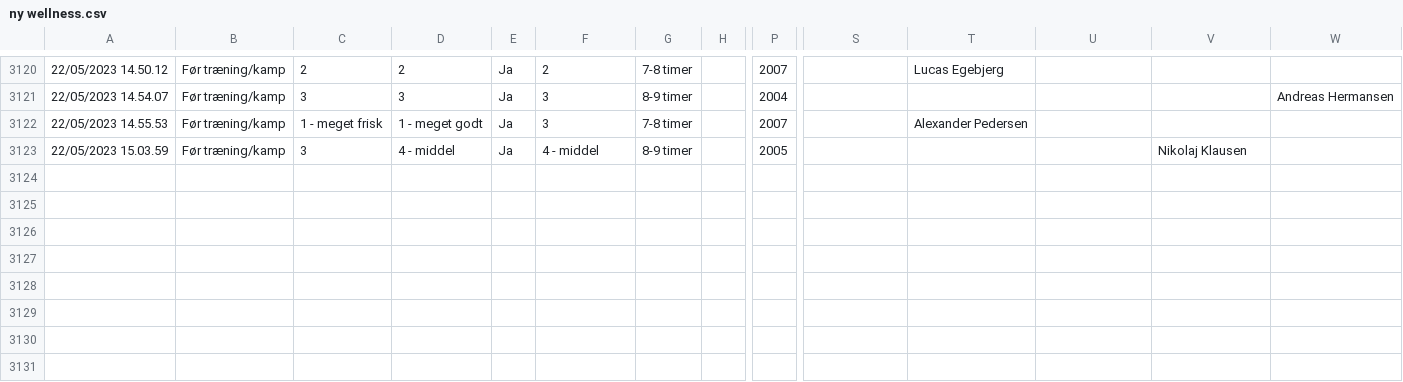
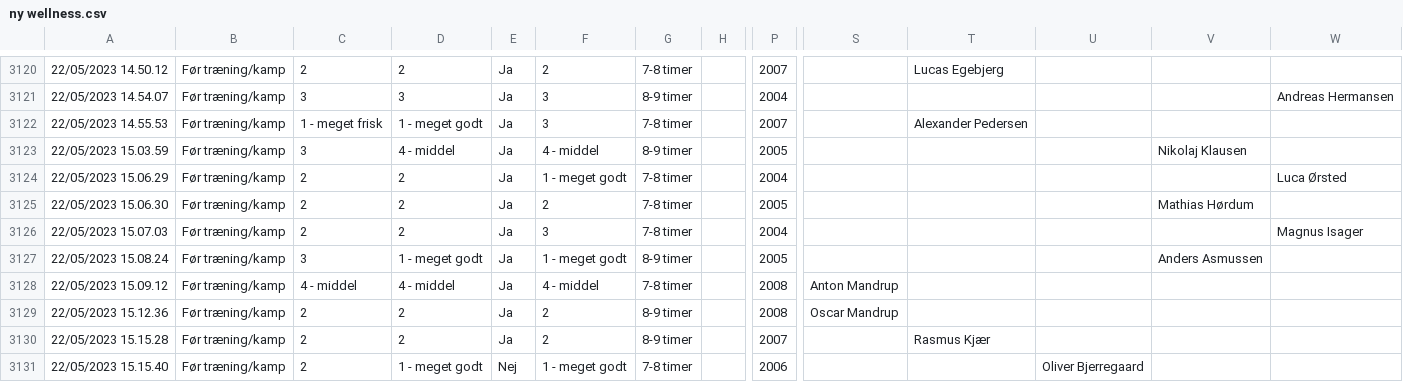
Before and after one commit to Seamus1992/AC-Horsens, a CSV file: ny wellness.csv, drawn as a sheet; only a part is shown, gaps mark what is left out; rows hold the shown columns only; the diff names each change by its address in the sheet, - before the commit and + after, or states it on an @@ line.

Commit message:
Update ny wellness.csv

```diff
--- a/ny wellness.csv
+++ b/ny wellness.csv
+row 3124: 22/05/2023 15.06.29 | Før træning/kamp | 2 | 2 | Ja | 1 - meget godt | 7-8 timer |  | 2004 |  |  |  |  | Luca Ørsted
+row 3125: 22/05/2023 15.06.30 | Før træning/kamp | 2 | 2 | Ja | 2 | 7-8 timer |  | 2005 |  |  |  | Mathias Hørdum
+row 3126: 22/05/2023 15.07.03 | Før træning/kamp | 2 | 2 | Ja | 3 | 7-8 timer |  | 2004 |  |  |  |  | Magnus Isager
+row 3127: 22/05/2023 15.08.24 | Før træning/kamp | 3 | 1 - meget godt | Ja | 1 - meget godt | 8-9 timer |  | 2005 |  |  |  | Anders Asmussen
+row 3128: 22/05/2023 15.09.12 | Før træning/kamp | 4 - middel | 4 - middel | Ja | 4 - middel | 7-8 timer |  | 2008 | Anton Mandrup
+row 3129: 22/05/2023 15.12.36 | Før træning/kamp | 2 | 2 | Ja | 2 | 8-9 timer |  | 2008 | Oscar Mandrup
+row 3130: 22/05/2023 15.15.28 | Før træning/kamp | 2 | 2 | Ja | 2 | 8-9 timer |  | 2007 |  | Rasmus Kjær
+row 3131: 22/05/2023 15.15.40 | Før træning/kamp | 2 | 1 - meget godt | Nej | 1 - meget godt | 7-8 timer |  | 2006 |  |  | Oliver Bjerregaard
```
